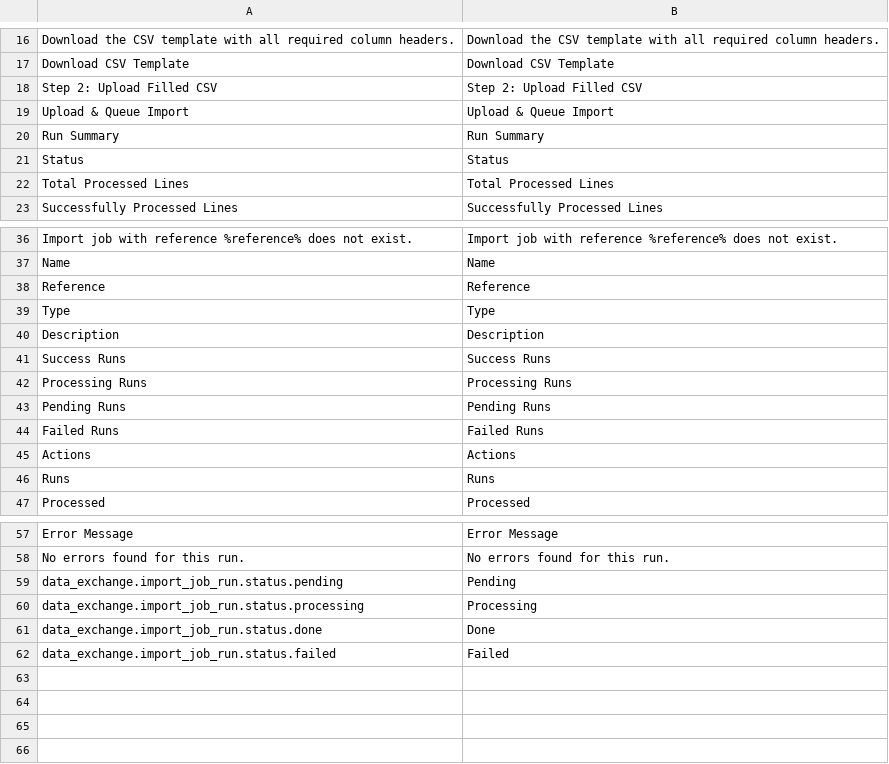
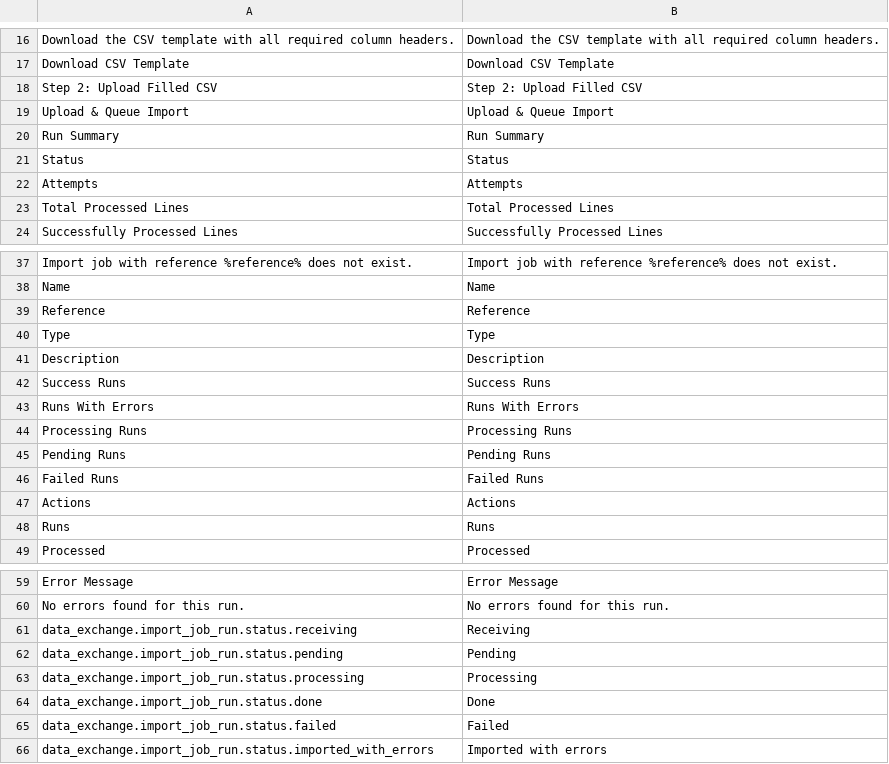
Before and after one commit to spryker/data-exchange, a CSV file: data/translation/Zed/en_US.csv, drawn as a sheet; only a part is shown, gaps mark what is left out; the diff names each change by its address in the sheet, - before the commit and + after, or states it on an @@ line.

```diff
--- a/data/translation/Zed/en_US.csv
+++ b/data/translation/Zed/en_US.csv
+row 22: Attempts | Attempts
+row 43: Runs With Errors | Runs With Errors
+row 61: data_exchange.import_job_run.status.receiving | Receiving
+row 66: data_exchange.import_job_run.status.imported_with_errors | Imported with errors
```
Also changed, not shown: data/translation/Zed/de_DE.csv, 26 other files.
